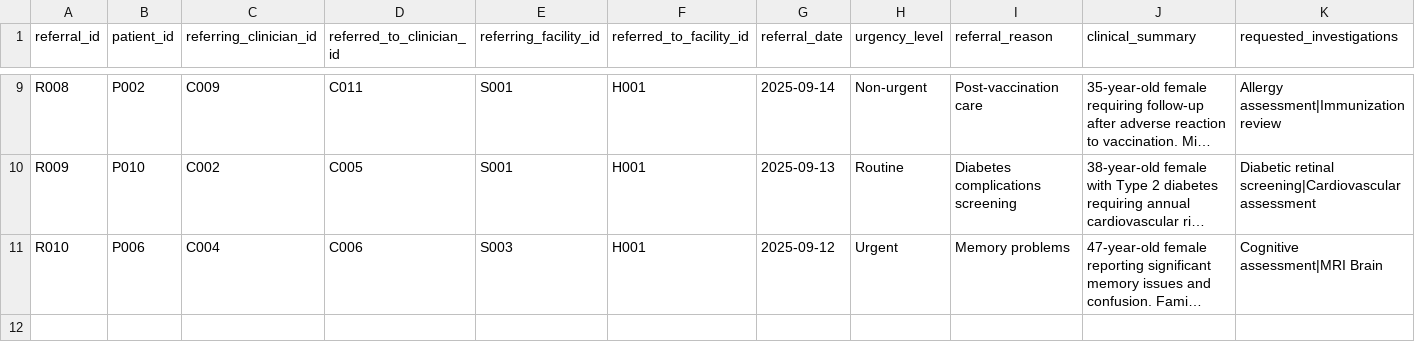
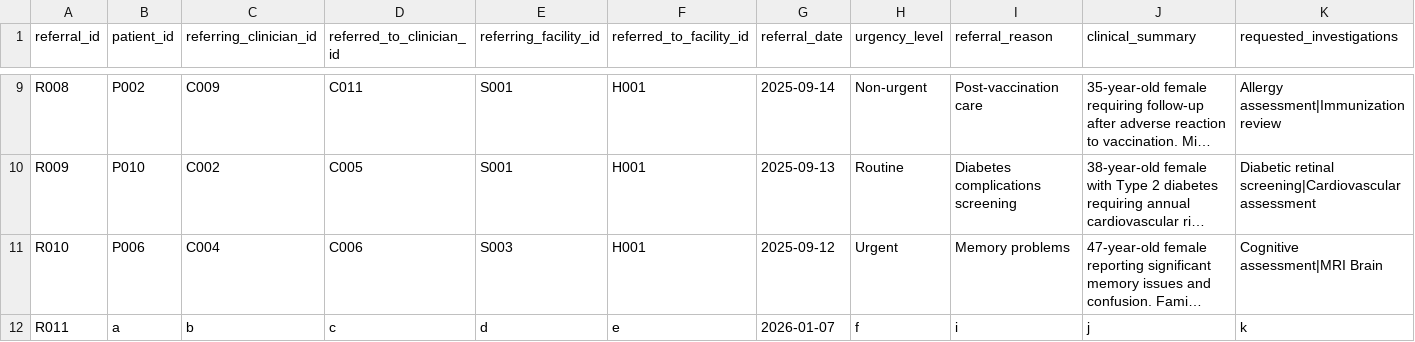
Before and after one commit to MalinJayawickrama/healthcare-management-system, a CSV file: data/referrals.csv, drawn as a sheet; only a part is shown, gaps mark what is left out; long unchanged cells end in …; rows hold the shown columns only; the diff names each change by its address in the sheet, - before the commit and + after, or states it on an @@ line.

Commit message:
Add referral creation using singleton manager and output file

```diff
--- a/data/referrals.csv
+++ b/data/referrals.csv
+row 12: R011 | a | b | c | d | e | 2026-01-07 | f | i | j | k
```
Also changed, not shown: 8 other files.
